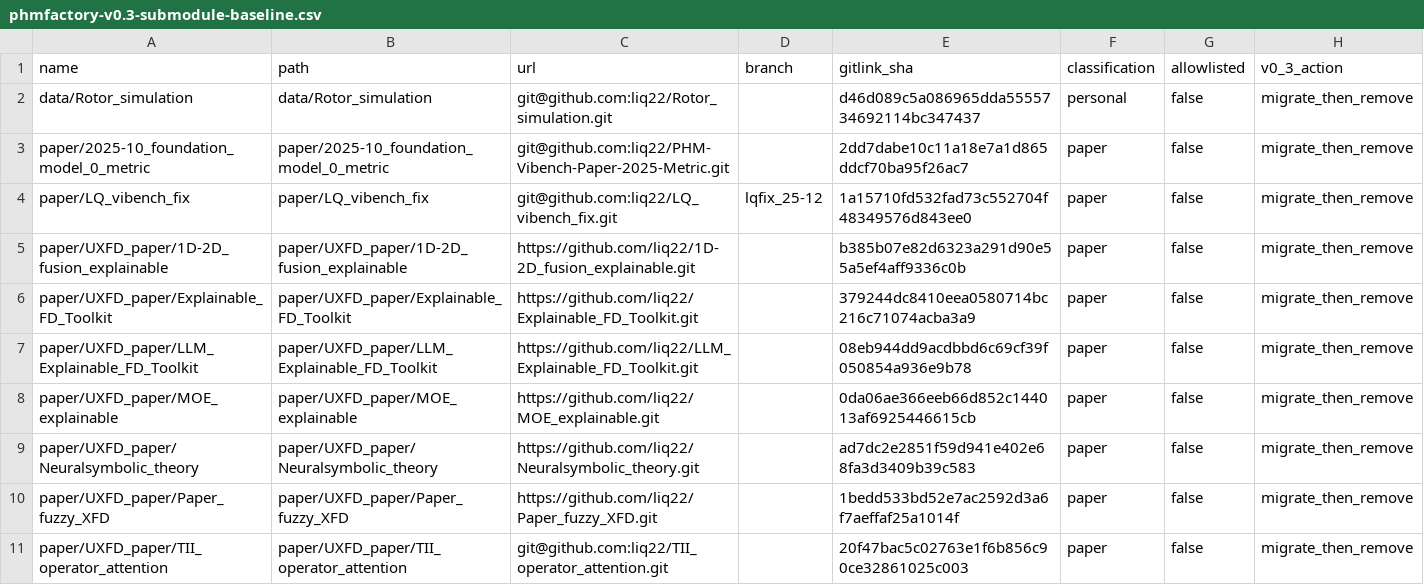
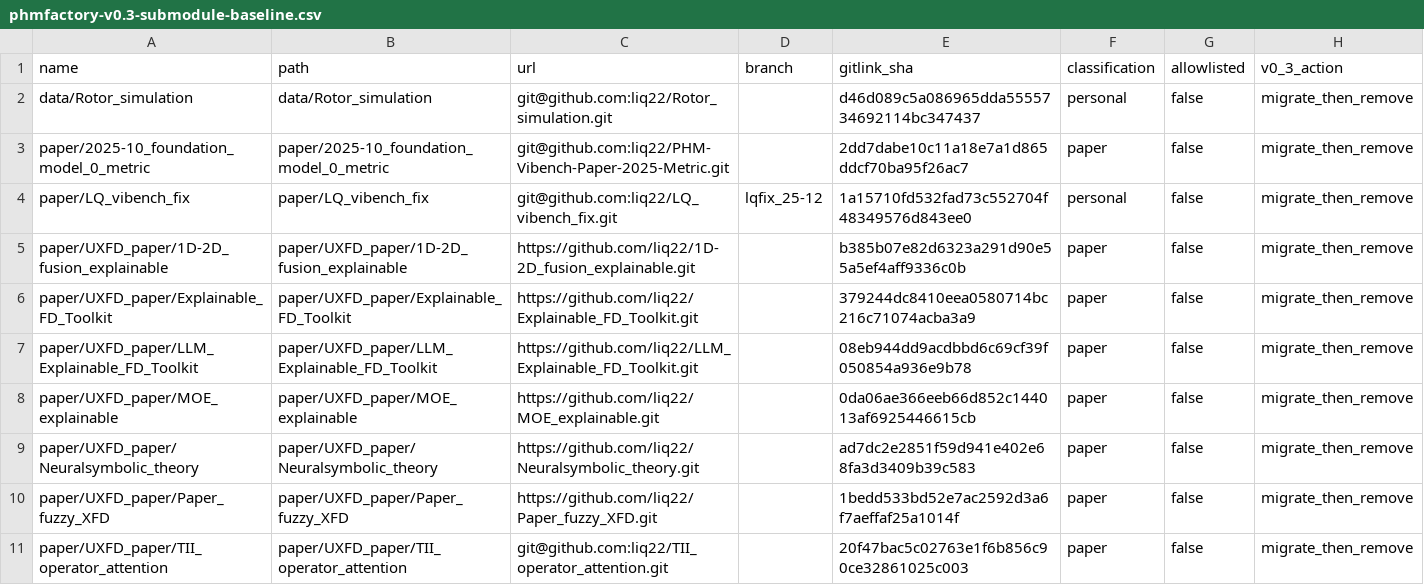
Before and after one commit to PHMbench/PHM-Vibench, a CSV file: docs/archive/audits/phmfactory-v0.3-submodule-baseline.csv, drawn as a sheet.

```diff
--- a/docs/archive/audits/phmfactory-v0.3-submodule-baseline.csv
+++ b/docs/archive/audits/phmfactory-v0.3-submodule-baseline.csv
@@ -3,3 +3,3 @@ data/Rotor_simulation,data/Rotor_simulation,git@github.com:liq22/Rotor_simulatio
 paper/2025-10_foundation_model_0_metric,paper/2025-10_foundation_model_0_metric,git@github.com:liq22/PHM-Vibench-Paper-2025-Metric.git,,2dd7dabe10c11a18e7a1d865ddcf70ba95f26ac7,paper,false,migrate_then_remove
-paper/LQ_vibench_fix,paper/LQ_vibench_fix,git@github.com:liq22/LQ_vibench_fix.git,lqfix_25-12,1a15710fd532fad73c552704f48349576d843ee0,paper,false,migrate_then_remove
+paper/LQ_vibench_fix,paper/LQ_vibench_fix,git@github.com:liq22/LQ_vibench_fix.git,lqfix_25-12,1a15710fd532fad73c552704f48349576d843ee0,personal,false,migrate_then_remove
 paper/UXFD_paper/1D-2D_fusion_explainable,paper/UXFD_paper/1D-2D_fusion_explainable,https://github.com/liq22/1D-2D_fusion_explainable.git,,b385b07e82d6323a291d90e55a5ef4aff9336c0b,paper,false,migrate_then_remove
```
Also changed, not shown: docs/archive/audits/phmfactory-v0.3-reader-inventory.csv, 5 other files.
